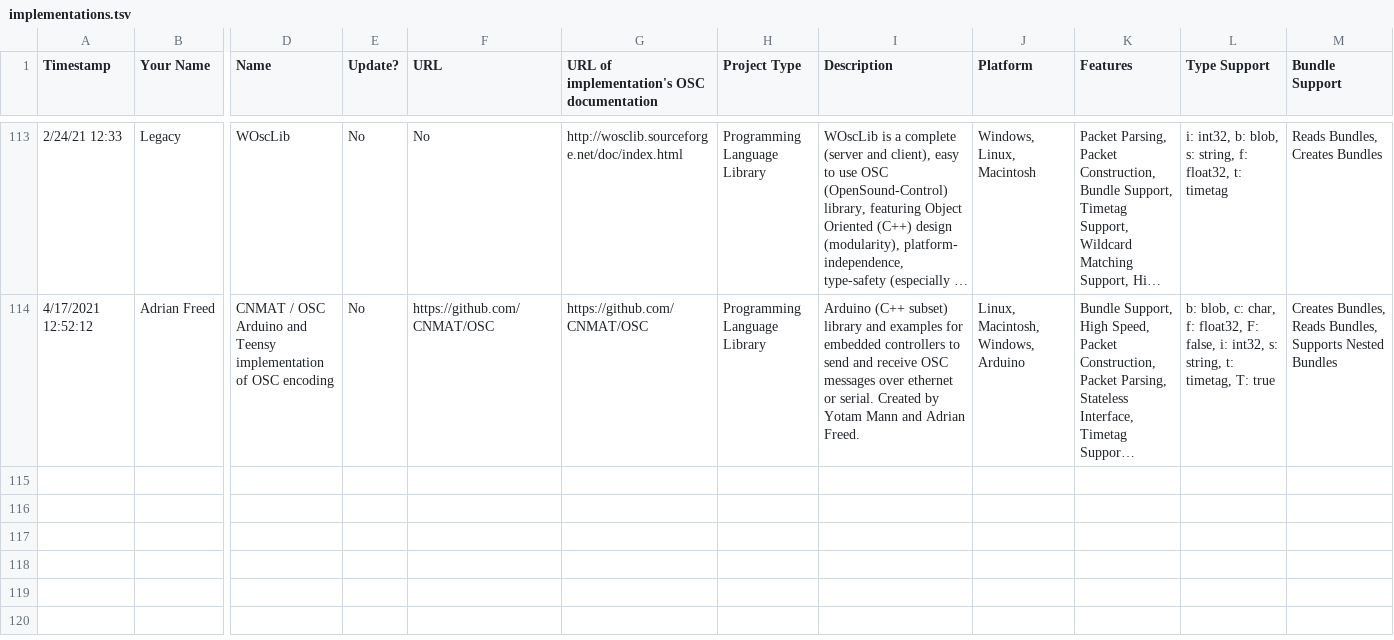
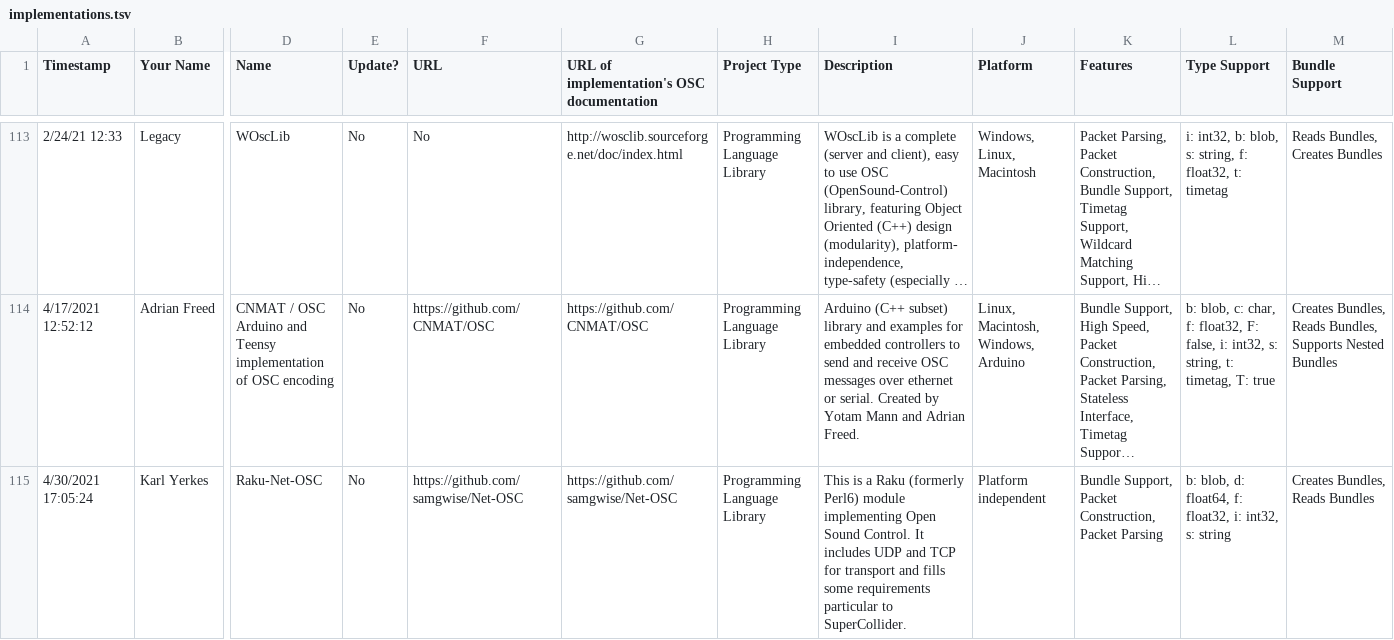
Before and after one commit to CNMAT/OpenSoundControl.org, a TSV file: implementations.tsv, drawn as a sheet; only a part is shown, gaps mark what is left out; long unchanged cells end in …; rows hold the shown columns only; the diff names each change by its address in the sheet, - before the commit and + after, or states it on an @@ line.

Commit message:
Raku contribution from Karl and debugging the new contributors mechanism by keeping lists sorted

```diff
--- a/implementations.tsv
+++ b/implementations.tsv
+row 115: 4/30/2021 17:05:24 | Karl Yerkes | Raku-Net-OSC | No | https://github.com/samgwise/Net-OSC | https://github.com/samgwise/Net-OSC | Programming Language Library | This is a Raku (formerly Perl6) module implementing Open Sound Control. It includes UDP and TCP for transport and fills some requirements particular to SuperCollider. | Platform independent | Bundle Support, Packet Construction, Packet Parsing | b: blob, d: float64, f: float32, i: int32, s: string | Creates Bundles, Reads Bundles
```
Also changed, not shown: 3 other files.
